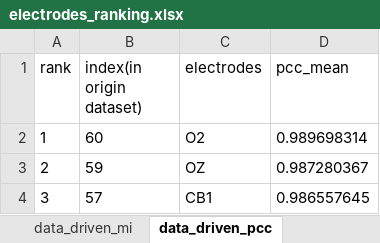
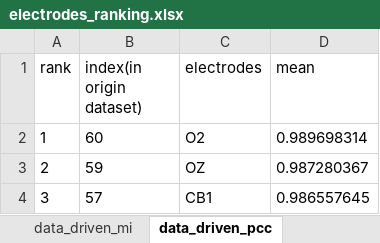
Before and after one commit to Malcolm-XY/fc_channelselection, an Excel workbook: Distribution/electrodes_ranking.xlsx, sheet data_driven_pcc, drawn as a sheet; only a part is shown; values as stored, in another font and other column widths than the file's, no borders; charts and pictures not drawn; the diff names each change by its address in the sheet, - before the commit and + after, or states it on an @@ line.

```diff
--- a/Distribution/electrodes_ranking.xlsx (sheet data_driven_pcc)
+++ b/Distribution/electrodes_ranking.xlsx (sheet data_driven_pcc)
-D1: pcc_mean
+D1: mean
```
Also changed, not shown: sheet data_driven_plv, sheet data_driven_mi, sheet label_driven_mi, 17 other files.
